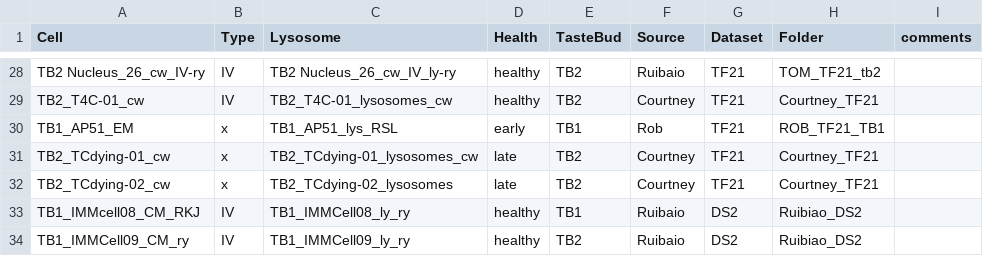
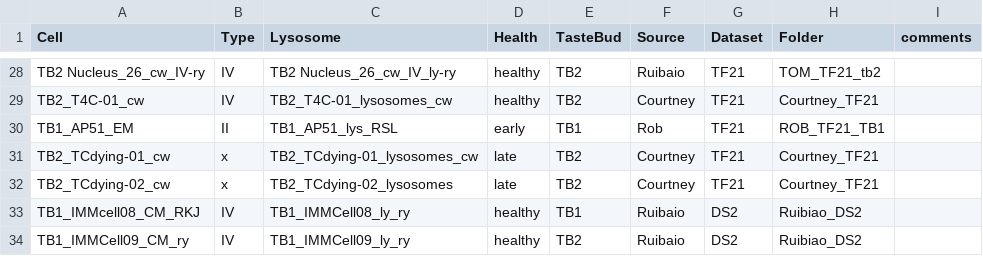
Before and after one commit to salcedoe/Dying_Taste_Cell_analysis, a CSV file: Lysosome Analysis/cell_lys_list.csv, drawn as a sheet; only a part is shown, gaps mark what is left out.

Commit message:
update cell vol calculations

```diff
--- a/Lysosome Analysis/cell_lys_list.csv
+++ b/Lysosome Analysis/cell_lys_list.csv
@@ -29,3 +29,3 @@ TB2 Nucleus_26_cw_IV-ry,IV,TB2 Nucleus_26_cw_IV_ly-ry,healthy,TB2,Ruibaio,TF21,T
 TB2_T4C-01_cw,IV,TB2_T4C-01_lysosomes_cw,healthy,TB2,Courtney,TF21,Courtney_TF21,
-TB1_AP51_EM,x,TB1_AP51_lys_RSL,early,TB1,Rob,TF21,ROB_TF21_TB1,
+TB1_AP51_EM,II,TB1_AP51_lys_RSL,early,TB1,Rob,TF21,ROB_TF21_TB1,
 TB2_TCdying-01_cw,x,TB2_TCdying-01_lysosomes_cw,late,TB2,Courtney,TF21,Courtney_TF21,
```
Also changed, not shown: 20 other files.
